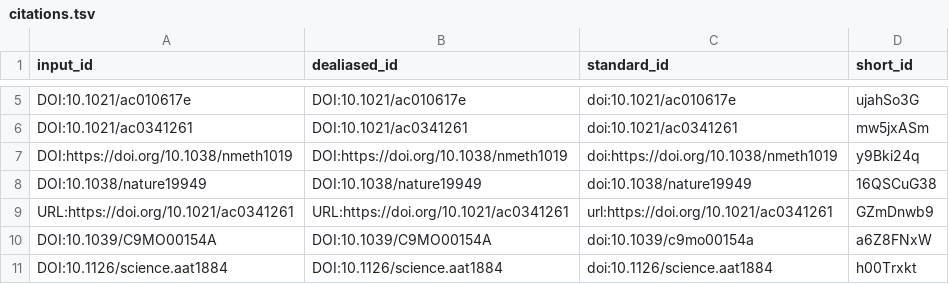
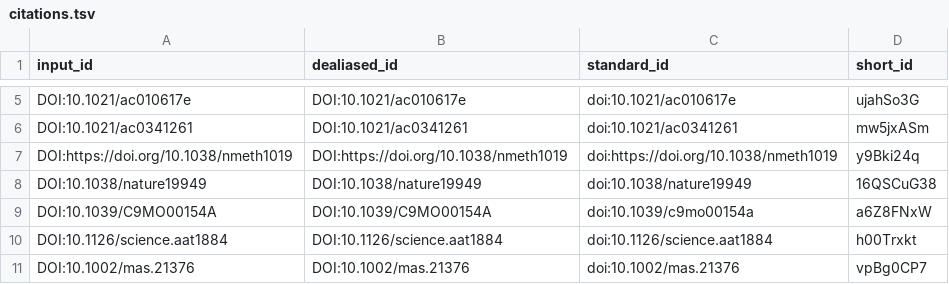
Before and after one commit to jessegmeyerlab/proteomics-tutorial, a TSV file: citations.tsv, drawn as a sheet; only a part is shown, gaps mark what is left out; the shorter side is filled out with more unchanged rows; the diff names each change by its address in the sheet, - before the commit and + after, or states it on an @@ line.

Commit message:
Reference Update (#31) [ci skip]
This build is based on
https://github.com/jessegmeyerlab/proteomics-tutorial/commit/6c6ea648188f56636542e7c7d1834a872251c5a5.

This commit was created by the following CI build and job:
https://github.com/jessegmeyerlab/proteomics-tutorial/commit/6c6ea648188f56636542e7c7d1834a872251c5a5/checks
https://github.com/jessegmeyerlab/proteomics-tutorial/actions/runs/2364203401

```diff
--- a/citations.tsv
+++ b/citations.tsv
-row 9: URL:https://doi.org/10.1021/ac0341261 | URL:https://doi.org/10.1021/ac0341261 | url:https://doi.org/10.1021/ac0341261 | GZmDnwb9
```
Also changed, not shown: 6 other files.
